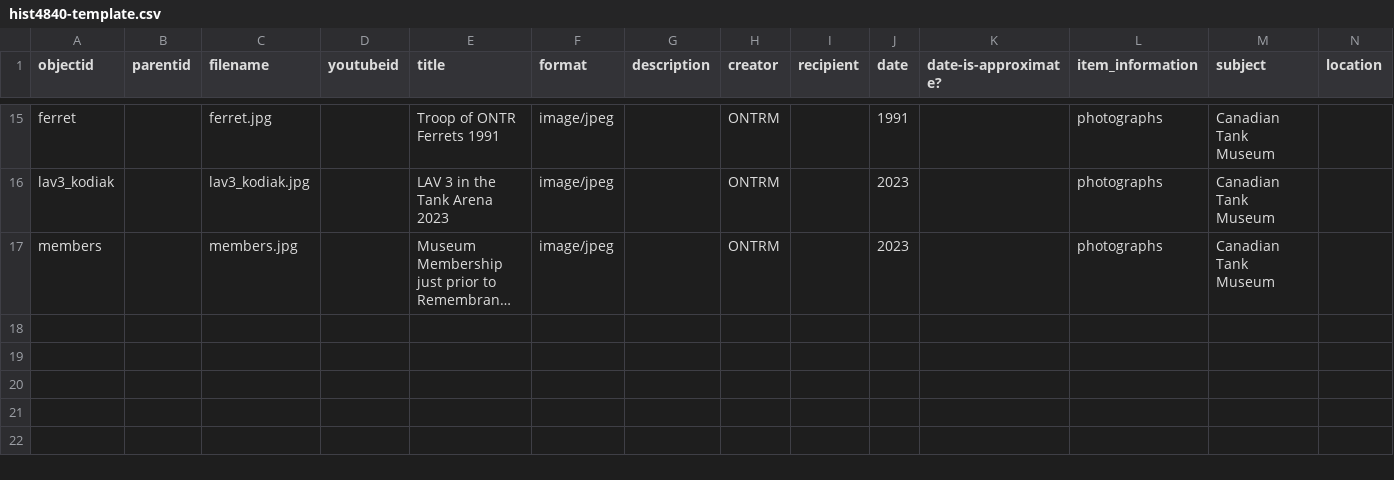
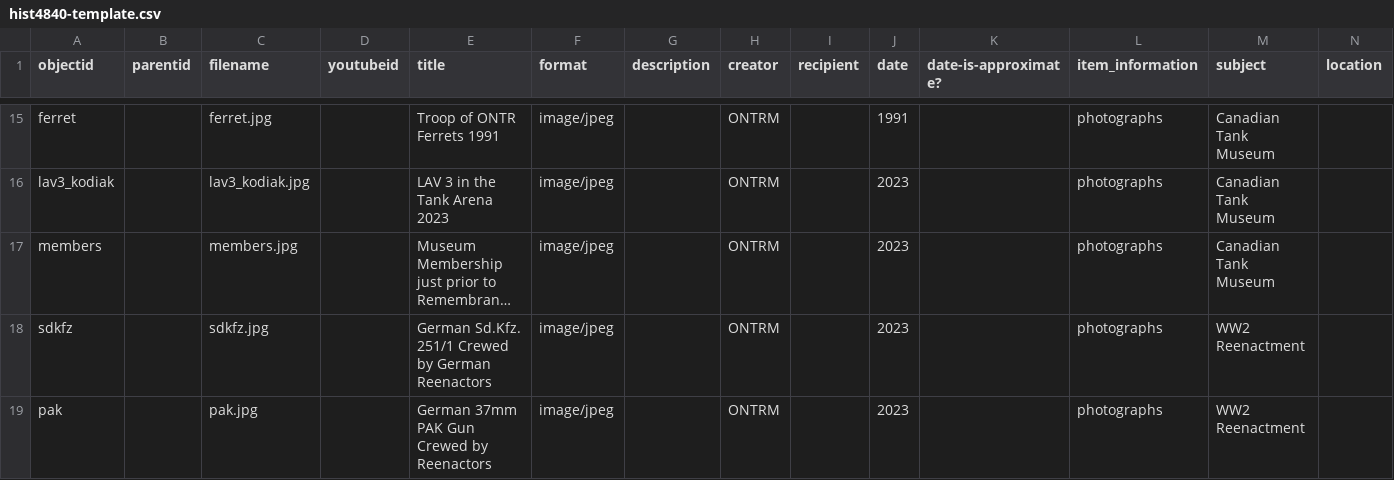
Before and after one commit to BusiedBat306/HIST4840-template, a CSV file: _data/hist4840-template.csv, drawn as a sheet; only a part is shown, gaps mark what is left out; long unchanged cells end in …; rows hold the shown columns only; the diff names each change by its address in the sheet, - before the commit and + after, or states it on an @@ line.

Commit message:
Add files via upload

```diff
--- a/_data/hist4840-template.csv
+++ b/_data/hist4840-template.csv
+row 18: sdkfz |  | sdkfz.jpg |  | German Sd.Kfz. 251/1 Crewed by German Reenactors | image/jpeg |  | ONTRM |  | 2023 |  | photographs | WW2 Reenactment
+row 19: pak |  | pak.jpg |  | German 37mm PAK Gun Crewed by Reenactors | image/jpeg |  | ONTRM |  | 2023 |  | photographs | WW2 Reenactment
```
